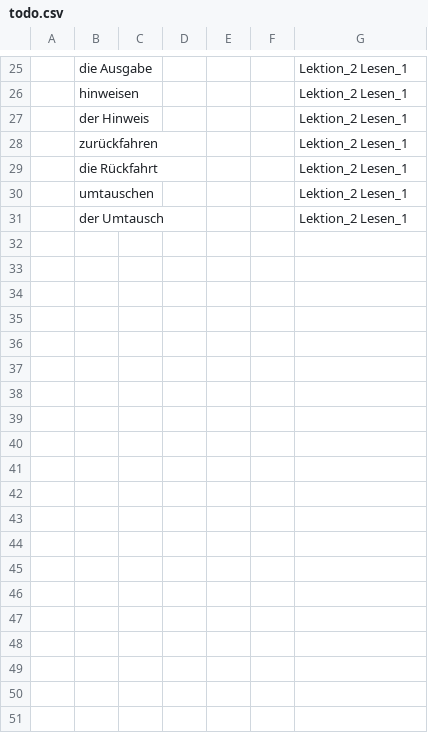
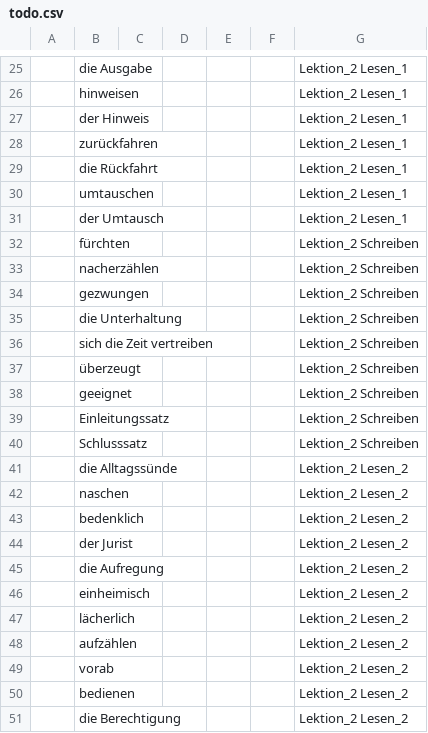
Before and after one commit to SebastianGoeb/sicher-b2, a CSV file: vocab-extra/src/todo.csv, drawn as a sheet; only a part is shown, gaps mark what is left out; the diff covers the shown part only; the diff names each change by its address in the sheet, - before the commit and + after, or states it on an @@ line.

```diff
--- a/vocab-extra/src/todo.csv
+++ b/vocab-extra/src/todo.csv
+row 32:  | fürchten |  |  |  |  | Lektion_2 Schreiben
+row 33:  | nacherzählen |  |  |  |  | Lektion_2 Schreiben
+row 34:  | gezwungen |  |  |  |  | Lektion_2 Schreiben
+row 35:  | die Unterhaltung |  |  |  |  | Lektion_2 Schreiben
+row 36:  | sich die Zeit vertreiben |  |  |  |  | Lektion_2 Schreiben
+row 37:  | überzeugt |  |  |  |  | Lektion_2 Schreiben
+row 38:  | geeignet |  |  |  |  | Lektion_2 Schreiben
+row 39:  | Einleitungssatz |  |  |  |  | Lektion_2 Schreiben
+row 40:  | Schlusssatz |  |  |  |  | Lektion_2 Schreiben
+row 41:  | die Alltagssünde |  |  |  |  | Lektion_2 Lesen_2
+row 42:  | naschen |  |  |  |  | Lektion_2 Lesen_2
+row 43:  | bedenklich |  |  |  |  | Lektion_2 Lesen_2
+row 44:  | der Jurist |  |  |  |  | Lektion_2 Lesen_2
+row 45:  | die Aufregung |  |  |  |  | Lektion_2 Lesen_2
+row 46:  | einheimisch |  |  |  |  | Lektion_2 Lesen_2
+row 47:  | lächerlich |  |  |  |  | Lektion_2 Lesen_2
+row 48:  | aufzählen |  |  |  |  | Lektion_2 Lesen_2
+row 49:  | vorab |  |  |  |  | Lektion_2 Lesen_2
+row 50:  | bedienen |  |  |  |  | Lektion_2 Lesen_2
+row 51:  | die Berechtigung |  |  |  |  | Lektion_2 Lesen_2
```
Also changed, not shown: 15 added rows elsewhere in this file, vocab-extra/src/data.csv, 1 other file.
